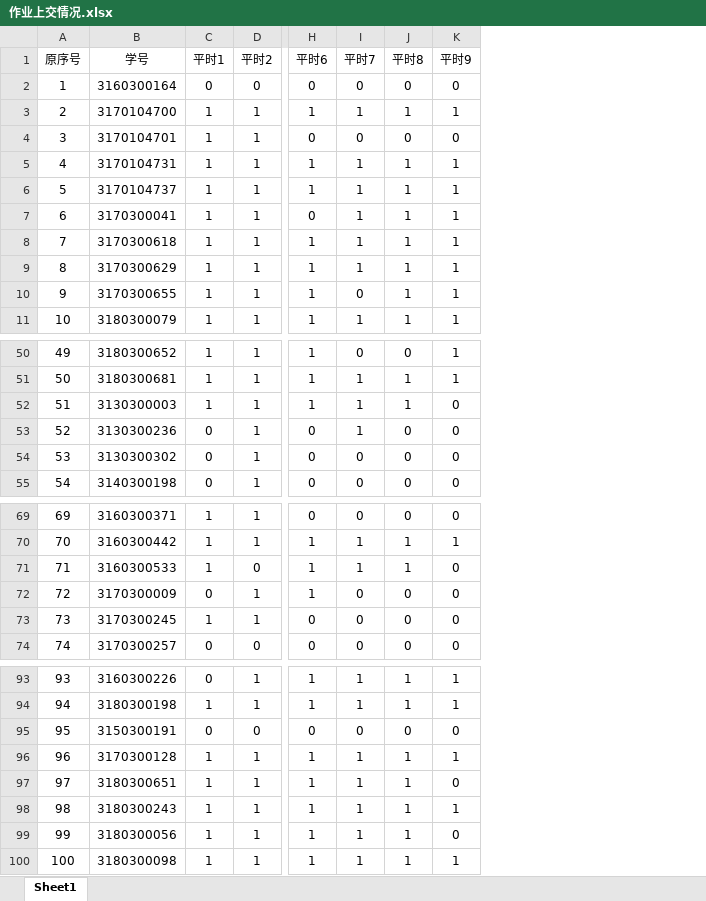
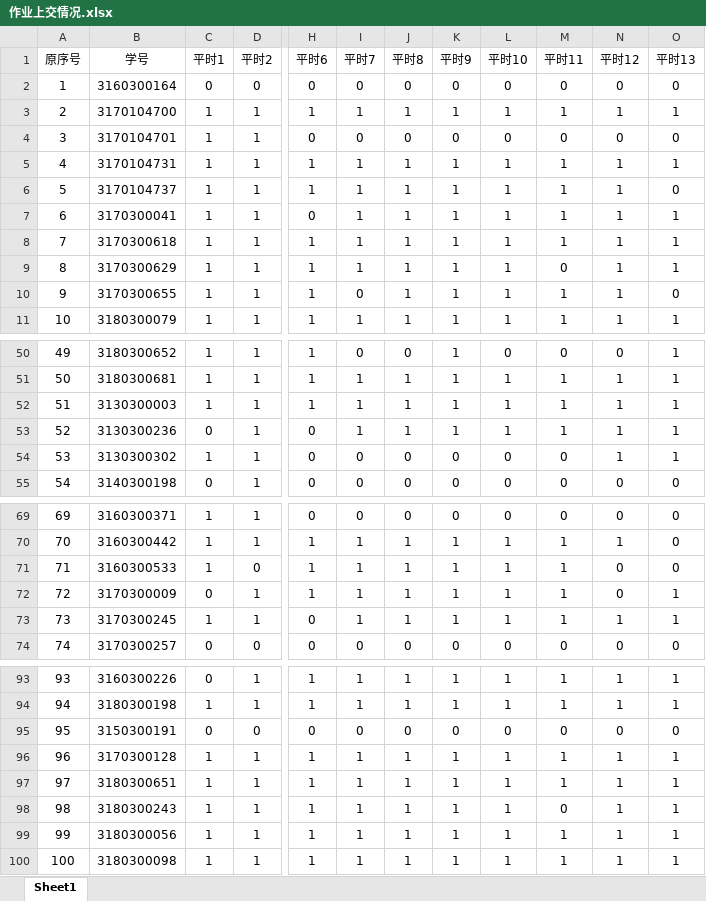
Before and after one commit to Xingbaji/xingbaji.github.io, an Excel workbook: files/作业上交情况.xlsx, sheet Sheet1, drawn as a sheet; only a part is shown, gaps mark what is left out; values as stored, in another font and other column widths than the file's, no borders; the diff covers the shown part only; the diff names each change by its address in the sheet, - before the commit and + after, or states it on an @@ line.

Commit message:
shen_test

```diff
--- a/files/作业上交情况.xlsx (sheet Sheet1)
+++ b/files/作业上交情况.xlsx (sheet Sheet1)
+column L (平时10), rows 2-11: 0 | 1 | 0 | 1 | 1 | 1 | 1 | 1 | 1 | 1; rows 50-55: 0 | 1 | 1 | 1 | 0 | 0; rows 69-74: 0 | 1 | 1 | 1 | 1 | 0; rows 93-100: 1 | 1 | 0 | 1 | 1 | 1 | 1 | 1
+column M (平时11), rows 2-11: 0 | 1 | 0 | 1 | 1 | 1 | 1 | 0 | 1 | 1; rows 50-55: 0 | 1 | 1 | 1 | 0 | 0; rows 69-74: 0 | 1 | 1 | 1 | 1 | 0; rows 93-100: 1 | 1 | 0 | 1 | 1 | 0 | 1 | 1
+column N (平时12), rows 2-11: 0 | 1 | 0 | 1 | 1 | 1 | 1 | 1 | 1 | 1; rows 50-55: 0 | 1 | 1 | 1 | 1 | 0; rows 69-74: 0 | 1 | 0 | 0 | 1 | 0; rows 93-100: 1 | 1 | 0 | 1 | 1 | 1 | 1 | 1
+column O (平时13), rows 2-11: 0 | 1 | 0 | 1 | 0 | 1 | 1 | 1 | 0 | 1; rows 50-55: 1 | 1 | 1 | 1 | 1 | 0; rows 69-74: 0 | 0 | 0 | 1 | 1 | 0; rows 93-100: 1 | 1 | 0 | 1 | 1 | 1 | 1 | 1
-K52:K53 (平时9): 0
+K52:K53 (平时9): 1
-J53 (平时8): 0
+J53 (平时8): 1
-C54 (平时1): 0
+C54 (平时1): 1
-K71:K73 (平时9): 0
+K71:K73 (平时9): 1
-I72:I73 (平时7): 0
+I72:I73 (平时7): 1
-J72:J73 (平时8): 0
+J72:J73 (平时8): 1
-K97 (平时9): 0
+K97 (平时9): 1
-K99 (平时9): 0
+K99 (平时9): 1
```
Also changed, not shown: 3 edited cells elsewhere in this sheet.
